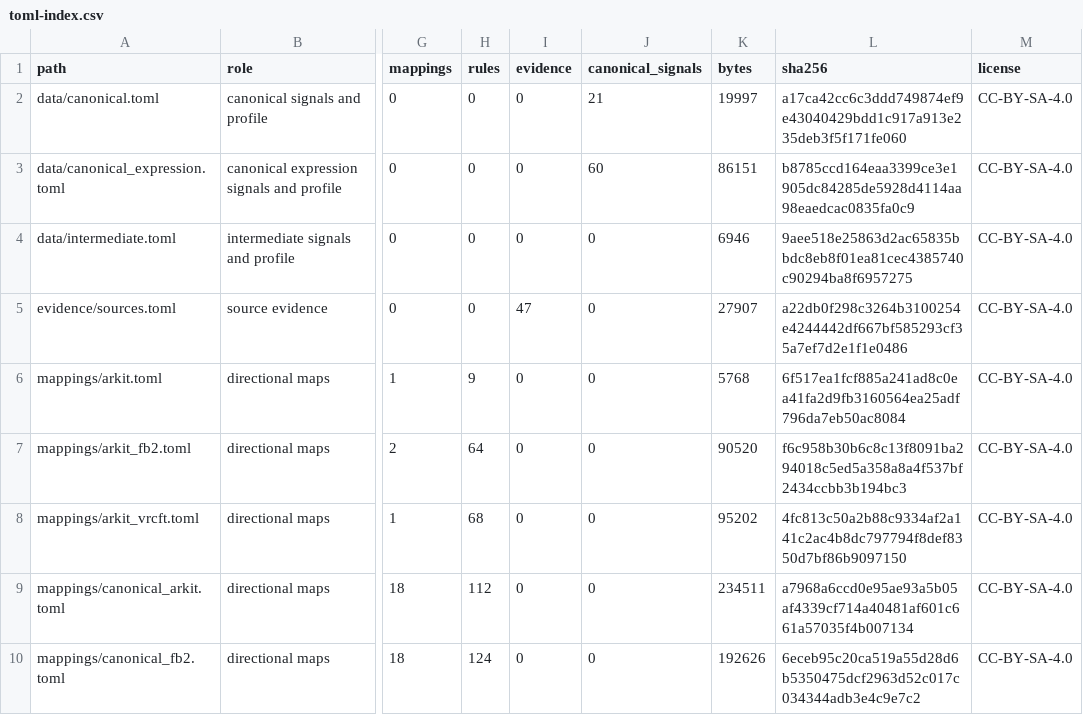
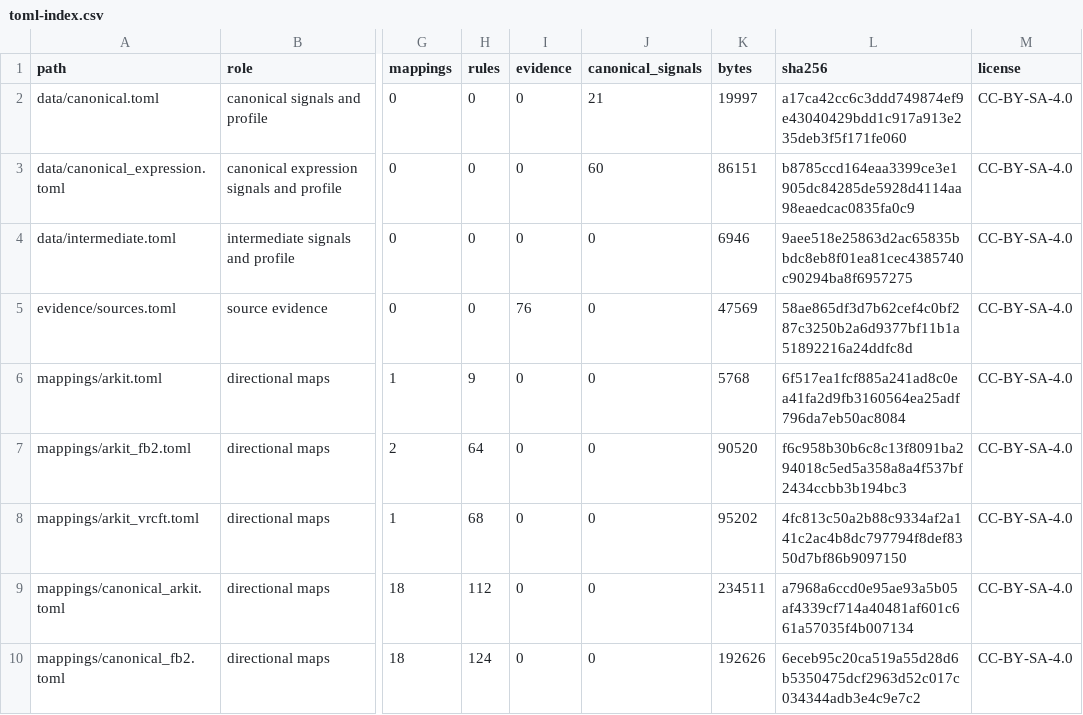
Before and after one commit to MetaverseStandards/RCEF, a CSV file: docs/toml-index.csv, drawn as a sheet; only a part is shown, gaps mark what is left out; the diff names each change by its address in the sheet, - before the commit and + after, or states it on an @@ line.

Commit message:
Evidence: records for the IPA chart (2020 Kiel and Doulos files), the archived Polly licence and en-US table, four Wikipedia articles, ten META viseme images and the viseme literature

```diff
--- a/docs/toml-index.csv
+++ b/docs/toml-index.csv
-I5 (evidence): 47
+I5 (evidence): 76
-K5 (bytes): 27907
+K5 (bytes): 47569
-L5 (sha256): a22db0f298c3264b3100254e4244442df667bf585293cf35a7ef7d2e1f1e0486
+L5 (sha256): 58ae865df3d7b62cef4c0bf287c3250b2a6d9377bf11b1a51892216a24ddfc8d
```
Also changed, not shown: 9 other files.
